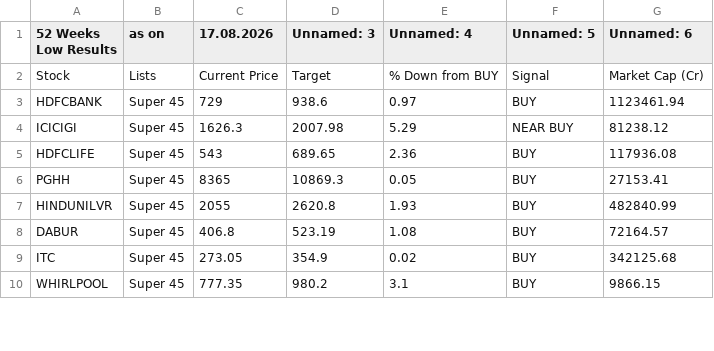
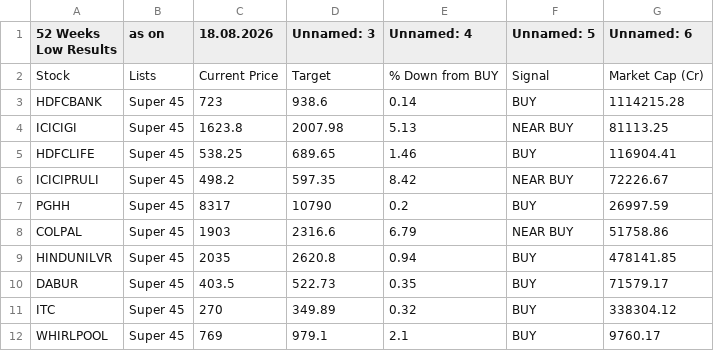
Before and after one commit to mojiburrahaman25/stock-output, a CSV file: 52 Weeks Low.csv, drawn as a sheet; only a part is shown; the diff covers the shown part only.

```diff
--- a/52 Weeks Low.csv
+++ b/52 Weeks Low.csv
@@ -1,10 +1,12 @@
-52 Weeks Low Results,as on,17.08.2026,Unnamed: 3,Unnamed: 4,Unnamed: 5,Unnamed: 6
+52 Weeks Low Results,as on,18.08.2026,Unnamed: 3,Unnamed: 4,Unnamed: 5,Unnamed: 6
 Stock,Lists,Current Price,Target,% Down from BUY,Signal,Market Cap (Cr)
-HDFCBANK,Super 45,729,938.6,0.97,BUY,1123461.94
-ICICIGI,Super 45,1626.3,2007.98,5.29,NEAR BUY,81238.12
-HDFCLIFE,Super 45,543,689.65,2.36,BUY,117936.08
-PGHH,Super 45,8365,10869.3,0.05,BUY,27153.41
-HINDUNILVR,Super 45,2055,2620.8,1.93,BUY,482840.99
-DABUR,Super 45,406.8,523.19,1.08,BUY,72164.57
-ITC,Super 45,273.05,354.9,0.02,BUY,342125.68
-WHIRLPOOL,Super 45,777.35,980.2,3.1,BUY,9866.15
+HDFCBANK,Super 45,723,938.6,0.14,BUY,1114215.28
+ICICIGI,Super 45,1623.8,2007.98,5.13,NEAR BUY,81113.25
+HDFCLIFE,Super 45,538.25,689.65,1.46,BUY,116904.41
+ICICIPRULI,Super 45,498.2,597.35,8.42,NEAR BUY,72226.67
+PGHH,Super 45,8317,10790,0.2,BUY,26997.59
+COLPAL,Super 45,1903,2316.6,6.79,NEAR BUY,51758.86
+HINDUNILVR,Super 45,2035,2620.8,0.94,BUY,478141.85
+DABUR,Super 45,403.5,522.73,0.35,BUY,71579.17
+ITC,Super 45,270,349.89,0.32,BUY,338304.12
+WHIRLPOOL,Super 45,769,979.1,2.1,BUY,9760.17
```
Also changed, not shown: 1 added row and 27 edited cells elsewhere in this file, 67 ka Funda.csv, BUY List.csv, 6 other files.
